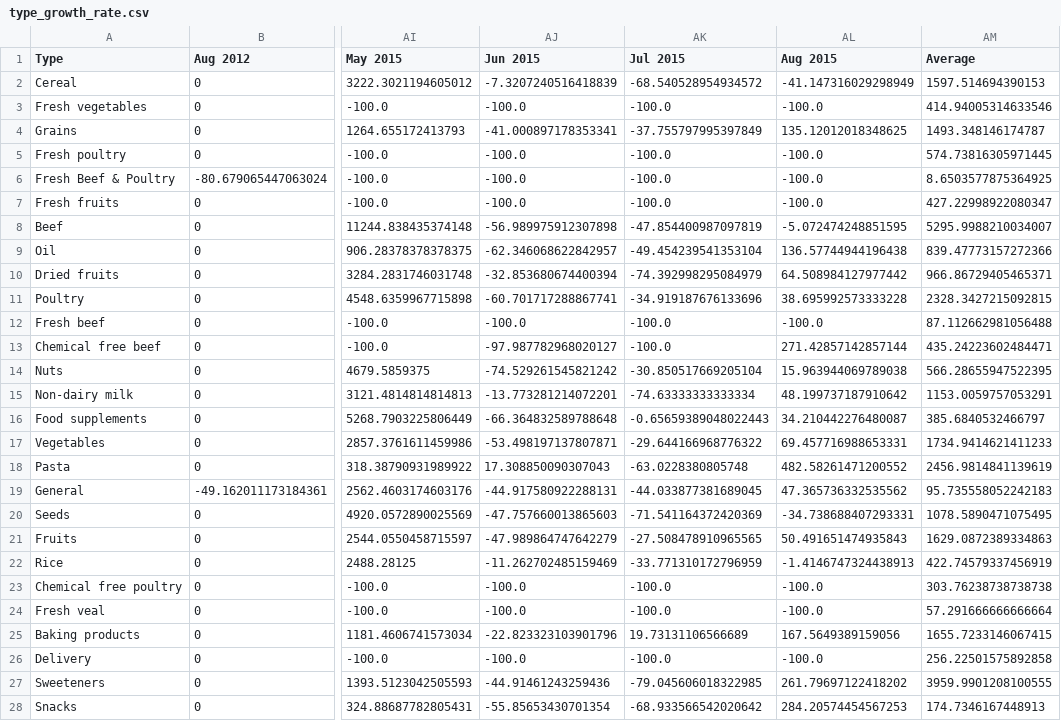
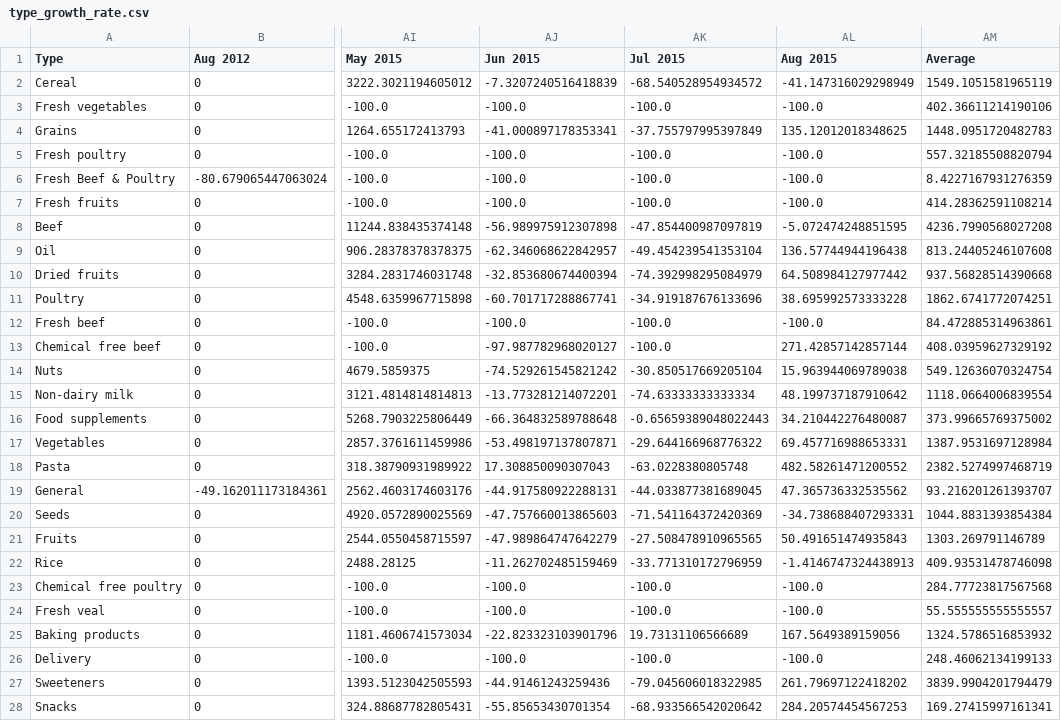
Before and after one commit to abakir/NGS, a CSV file: 9_revenue_growth_rate/type_growth_rate.csv, drawn as a sheet; only a part is shown, gaps mark what is left out; the diff covers the shown part only; the diff names each change by its address in the sheet, - before the commit and + after, or states it on an @@ line.

```diff
--- a/9_revenue_growth_rate/type_growth_rate.csv
+++ b/9_revenue_growth_rate/type_growth_rate.csv
-AM2 (Average): 1597.514694390153
+AM2 (Average): 1549.1051581965119
-AM3 (Average): 414.94005314633546
+AM3 (Average): 402.36611214190106
-AM4 (Average): 1493.348146174787
+AM4 (Average): 1448.0951720482783
-AM5 (Average): 574.73816305971445
+AM5 (Average): 557.32185508820794
-AM6 (Average): 8.6503577875364925
+AM6 (Average): 8.4227167931276359
-AM7 (Average): 427.22998922080347
+AM7 (Average): 414.28362591108214
-AM8 (Average): 5295.9988210034007
+AM8 (Average): 4236.7990568027208
-AM9 (Average): 839.47773157272366
+AM9 (Average): 813.24405246107608
-AM10 (Average): 966.86729405465371
+AM10 (Average): 937.56828514390668
-AM11 (Average): 2328.3427215092815
+AM11 (Average): 1862.6741772074251
-AM12 (Average): 87.112662981056488
+AM12 (Average): 84.472885314963861
-AM13 (Average): 435.24223602484471
+AM13 (Average): 408.03959627329192
-AM14 (Average): 566.28655947522395
+AM14 (Average): 549.12636070324754
-AM15 (Average): 1153.0059757053291
+AM15 (Average): 1118.0664006839554
-AM16 (Average): 385.6840532466797
+AM16 (Average): 373.99665769375002
-AM17 (Average): 1734.9414621411233
+AM17 (Average): 1387.9531697128984
-AM18 (Average): 2456.9814841139619
+AM18 (Average): 2382.5274997468719
-AM19 (Average): 95.735558052242183
+AM19 (Average): 93.216201261393707
-AM20 (Average): 1078.5890471075495
+AM20 (Average): 1044.8831393854384
-AM21 (Average): 1629.0872389334863
+AM21 (Average): 1303.269791146789
-AM22 (Average): 422.74579337456919
+AM22 (Average): 409.93531478746098
-AM23 (Average): 303.76238738738738
+AM23 (Average): 284.77723817567568
-AM24 (Average): 57.291666666666664
+AM24 (Average): 55.555555555555557
-AM25 (Average): 1655.7233146067415
+AM25 (Average): 1324.5786516853932
-AM26 (Average): 256.22501575892858
+AM26 (Average): 248.46062134199133
-AM27 (Average): 3959.9901208100555
+AM27 (Average): 3839.9904201794479
-AM28 (Average): 174.7346167448913
+AM28 (Average): 169.27415997161341
```
Also changed, not shown: 59 edited cells elsewhere in this file, 9_revenue_growth_rate/product_growth_rate.csv, 2 other files.
